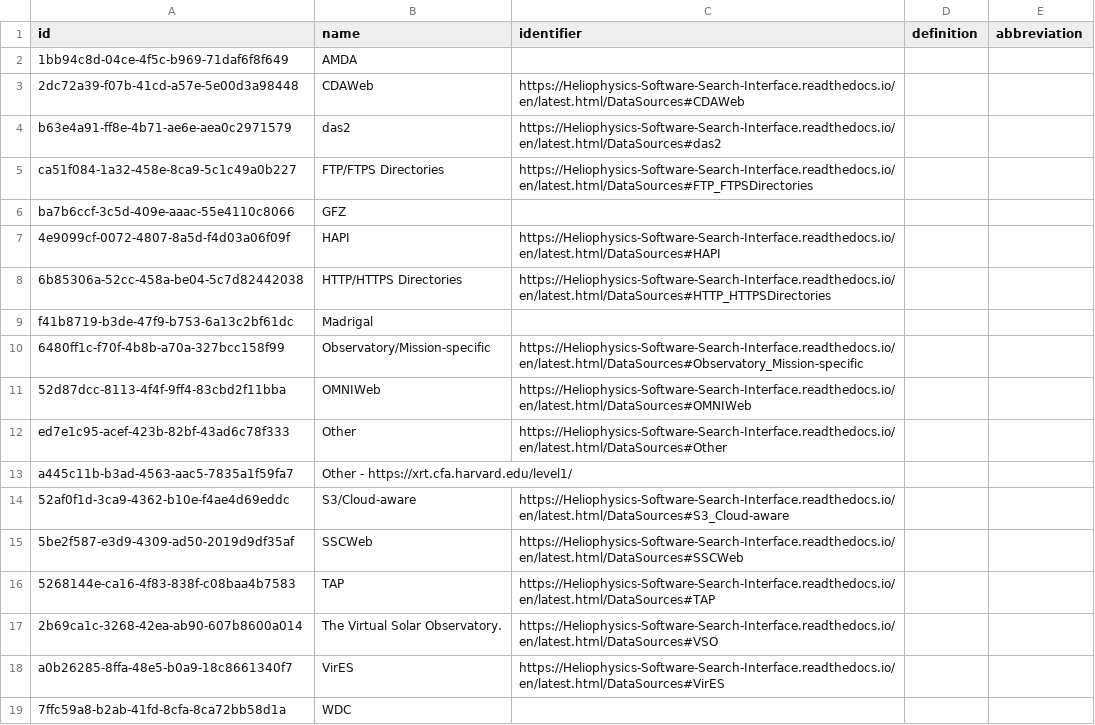
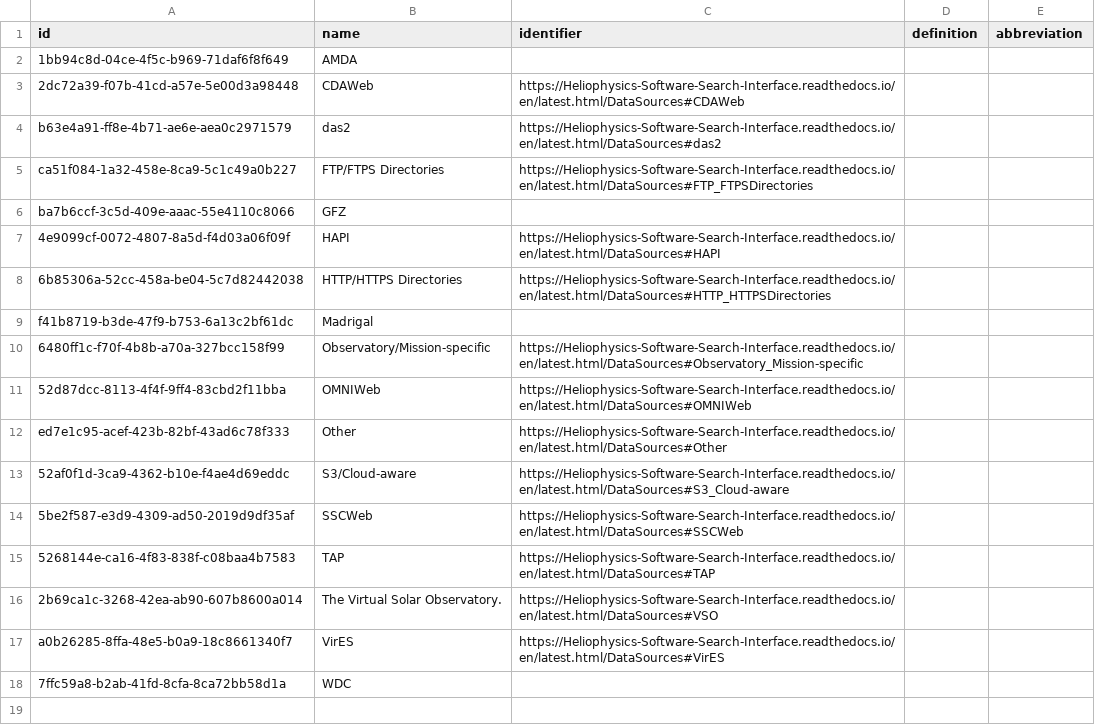
Before and after one commit to Heliophysics-Software-Search-Interface/hssi-website, a CSV file: django/website/config/db/data_input.csv, drawn as a sheet; the diff names each change by its address in the sheet, - before the commit and + after, or states it on an @@ line.

```diff
--- a/django/website/config/db/data_input.csv
+++ b/django/website/config/db/data_input.csv
-row 13: a445c11b-b3ad-4563-aac5-7835a1f59fa7 | Other - https://xrt.cfa.harvard.edu/level1/
```
Also changed, not shown: django/website/config/db/license.csv, django/website/config/db/organization.csv, 15 other files.
